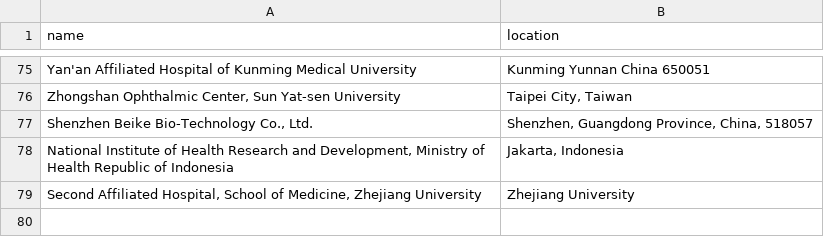
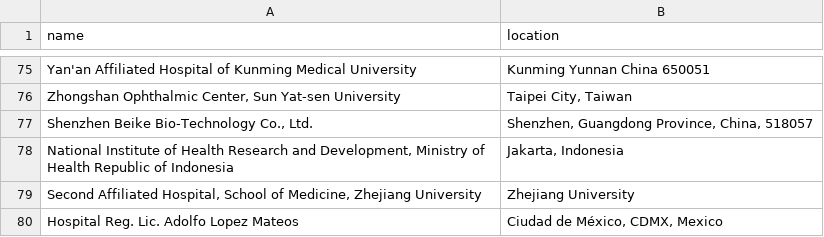
Before and after one commit to jesnyder/scraped_guts, a CSV file: admin/addresses_defined.csv, drawn as a sheet; only a part is shown, gaps mark what is left out.

Commit message:
geolocated

```diff
--- a/admin/addresses_defined.csv
+++ b/admin/addresses_defined.csv
@@ -79 +79,2 @@ National Institute of Health Research and Development, Ministry of Health Republ
 Second Affiliated Hospital, School of Medicine, Zhejiang University| Zhejiang University
+Hospital Reg. Lic. Adolfo Lopez Mateos| Ciudad de México, CDMX, Mexico
```
